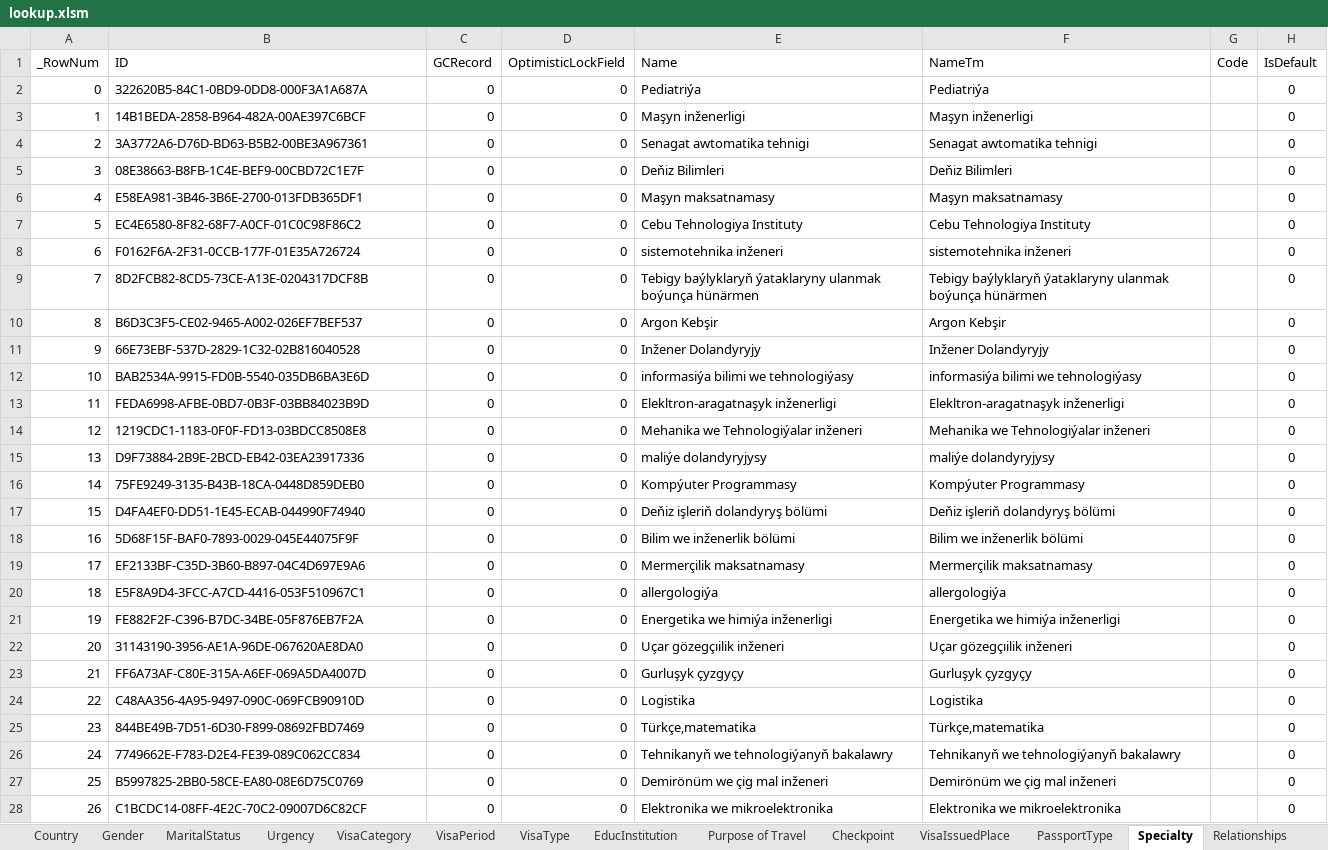
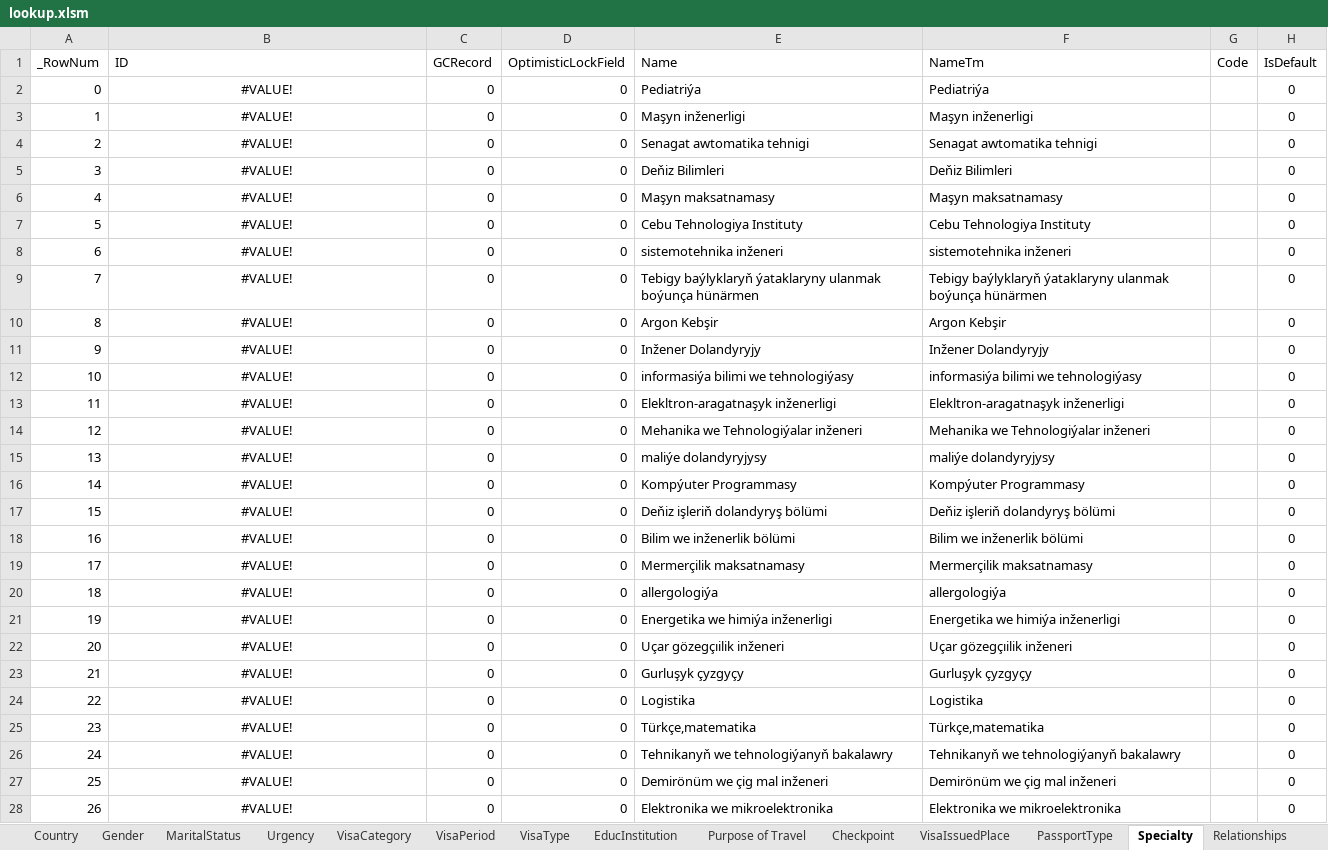
Before and after one commit to webapis/Visa2026, an Excel workbook: Visa2026.DataImporter/lookup.xlsm, sheet Specialty, drawn as a sheet; only a part is shown; values as stored, in another font and other column widths than the file's, no borders; conditional formats and table styles not drawn; the diff covers the shown part only; the diff names each change by its address in the sheet, - before the commit and + after, or states it on an @@ line.

```diff
--- a/Visa2026.DataImporter/lookup.xlsm (sheet Specialty)
+++ b/Visa2026.DataImporter/lookup.xlsm (sheet Specialty)
-B2 (ID): 322620B5-84C1-0BD9-0DD8-000F3A1A687A
+B2 (ID): #VALUE!
-B2:B28 alignment: left
+B2:B28 alignment: center
-B3 (ID): 14B1BEDA-2858-B964-482A-00AE397C6BCF
+B3 (ID): #VALUE!
-B4 (ID): 3A3772A6-D76D-BD63-B5B2-00BE3A967361
+B4 (ID): #VALUE!
-B5 (ID): 08E38663-B8FB-1C4E-BEF9-00CBD72C1E7F
+B5 (ID): #VALUE!
-B6 (ID): E58EA981-3B46-3B6E-2700-013FDB365DF1
+B6 (ID): #VALUE!
-B7 (ID): EC4E6580-8F82-68F7-A0CF-01C0C98F86C2
+B7 (ID): #VALUE!
-B8 (ID): F0162F6A-2F31-0CCB-177F-01E35A726724
+B8 (ID): #VALUE!
-B9 (ID): 8D2FCB82-8CD5-73CE-A13E-0204317DCF8B
+B9 (ID): #VALUE!
-B10 (ID): B6D3C3F5-CE02-9465-A002-026EF7BEF537
+B10 (ID): #VALUE!
-B11 (ID): 66E73EBF-537D-2829-1C32-02B816040528
+B11 (ID): #VALUE!
-B12 (ID): BAB2534A-9915-FD0B-5540-035DB6BA3E6D
+B12 (ID): #VALUE!
-B13 (ID): FEDA6998-AFBE-0BD7-0B3F-03BB84023B9D
+B13 (ID): #VALUE!
-B14 (ID): 1219CDC1-1183-0F0F-FD13-03BDCC8508E8
+B14 (ID): #VALUE!
-B15 (ID): D9F73884-2B9E-2BCD-EB42-03EA23917336
+B15 (ID): #VALUE!
-B16 (ID): 75FE9249-3135-B43B-18CA-0448D859DEB0
+B16 (ID): #VALUE!
-B17 (ID): D4FA4EF0-DD51-1E45-ECAB-044990F74940
+B17 (ID): #VALUE!
-B18 (ID): 5D68F15F-BAF0-7893-0029-045E44075F9F
+B18 (ID): #VALUE!
-B19 (ID): EF2133BF-C35D-3B60-B897-04C4D697E9A6
+B19 (ID): #VALUE!
-B20 (ID): E5F8A9D4-3FCC-A7CD-4416-053F510967C1
+B20 (ID): #VALUE!
-B21 (ID): FE882F2F-C396-B7DC-34BE-05F876EB7F2A
+B21 (ID): #VALUE!
-B22 (ID): 31143190-3956-AE1A-96DE-067620AE8DA0
+B22 (ID): #VALUE!
-B23 (ID): FF6A73AF-C80E-315A-A6EF-069A5DA4007D
+B23 (ID): #VALUE!
-B24 (ID): C48AA356-4A95-9497-090C-069FCB90910D
+B24 (ID): #VALUE!
-B25 (ID): 844BE49B-7D51-6D30-F899-08692FBD7469
+B25 (ID): #VALUE!
-B26 (ID): 7749662E-F783-D2E4-FE39-089C062CC834
+B26 (ID): #VALUE!
-B27 (ID): B5997825-2BB0-58CE-EA80-08E6D75C0769
+B27 (ID): #VALUE!
-B28 (ID): C1BCDC14-08FF-4E2C-70C2-09007D6C82CF
+B28 (ID): #VALUE!
```
Also changed, not shown: 661 edited cells and cell formats elsewhere in this sheet, sheet EducInstitution, sheet Position, sheet Country, sheet ApplicationType, sheet Department, sheet VisaType, 15 more sheets, 2 other files.
